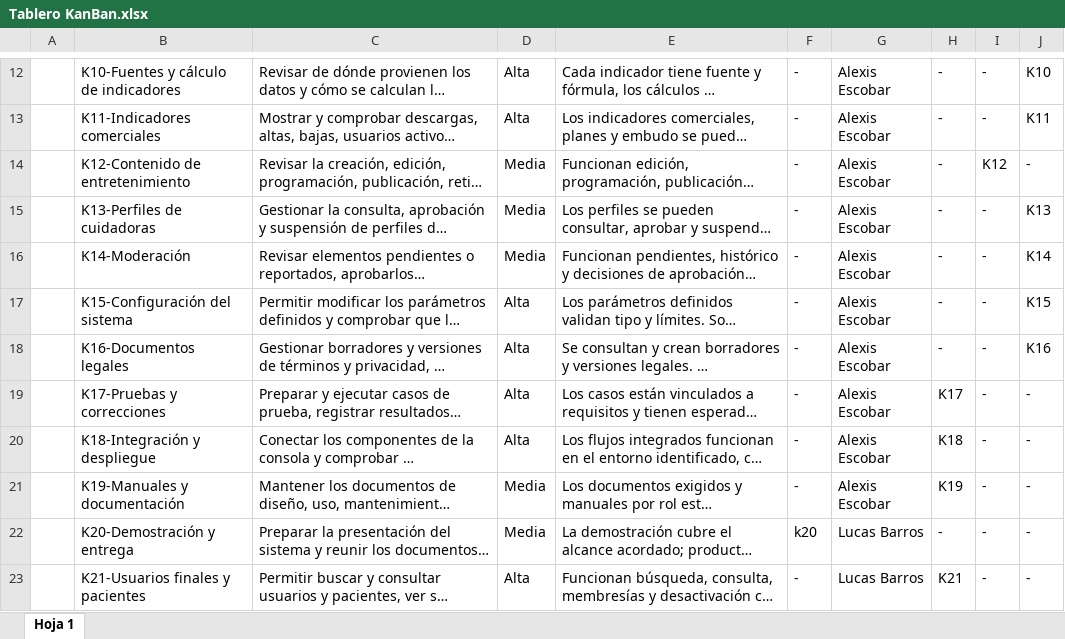
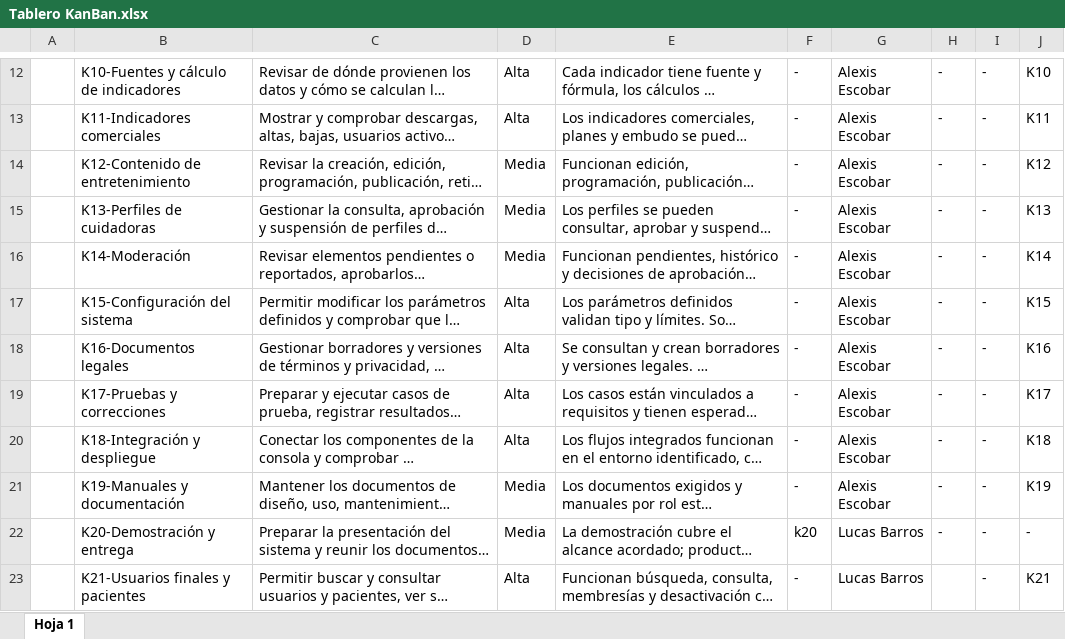
Before and after one commit to alexisrolandec/CAPSTONE, an Excel workbook: Fase 2/Evidencias de proyecto/Evidencias de documentacion/Documentos de gestion/Plan de proyecto/Tablero KanBan.xlsx, sheet Hoja 1, drawn as a sheet; only a part is shown, gaps mark what is left out; long unchanged cells end in …; values as stored, in another font and other column widths than the file's, no borders; charts and pictures and table styles not drawn; the diff covers the shown part only; the diff names each change by its address in the sheet, - before the commit and + after, or states it on an @@ line.

```diff
--- a/Fase 2/Evidencias de proyecto/Evidencias de documentacion/Documentos de gestion/Plan de proyecto/Tablero KanBan.xlsx (sheet Hoja 1)
+++ b/Fase 2/Evidencias de proyecto/Evidencias de documentacion/Documentos de gestion/Plan de proyecto/Tablero KanBan.xlsx (sheet Hoja 1)
-I14: K12
+I14: -
-J14: -
+J14: K12
-H19: K17
+H19: -
-J19: -
+J19: K17
-H20: K18
+H20: -
-J20: -
+J20: K18
-H21: K19
+H21: -
-J21: -
+J21: K19
-H23: K21
+H23: (empty)
-J23: -
+J23: K21
```
Also changed, not shown: 1 added row and 14 edited cells elsewhere in this sheet, Fase 2/Evidencias de proyecto/Evidencias de documentacion/Documentos de gestion/Plan de proyecto/Carta Gant Agecare Administracion.xlsx, Fase 2/Evidencias de proyecto/Evidencias de documentacion/Documentos de gestion/Plan de proyecto/Requisitos funcionales y no funcionales.xlsx, 43 other files.
